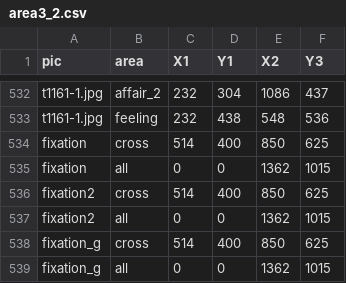
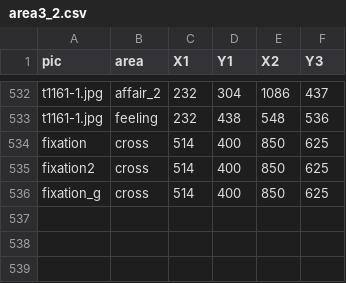
Before and after one commit to yajuandata/yajuan_phd, a CSV file: info/area3_2.csv, drawn as a sheet; only a part is shown, gaps mark what is left out; the diff names each change by its address in the sheet, - before the commit and + after, or states it on an @@ line.

```diff
--- a/info/area3_2.csv
+++ b/info/area3_2.csv
-row 535: fixation | all | 0 | 0 | 1362 | 1015
-row 537: fixation2 | all | 0 | 0 | 1362 | 1015
-row 539: fixation_g | all | 0 | 0 | 1362 | 1015
```
Also changed, not shown: 25 other files.
